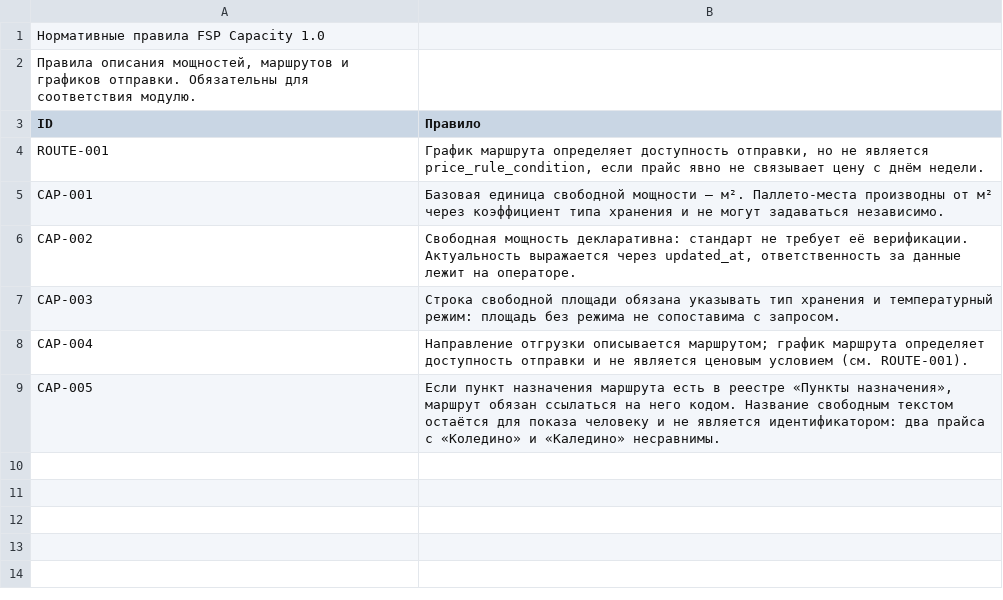
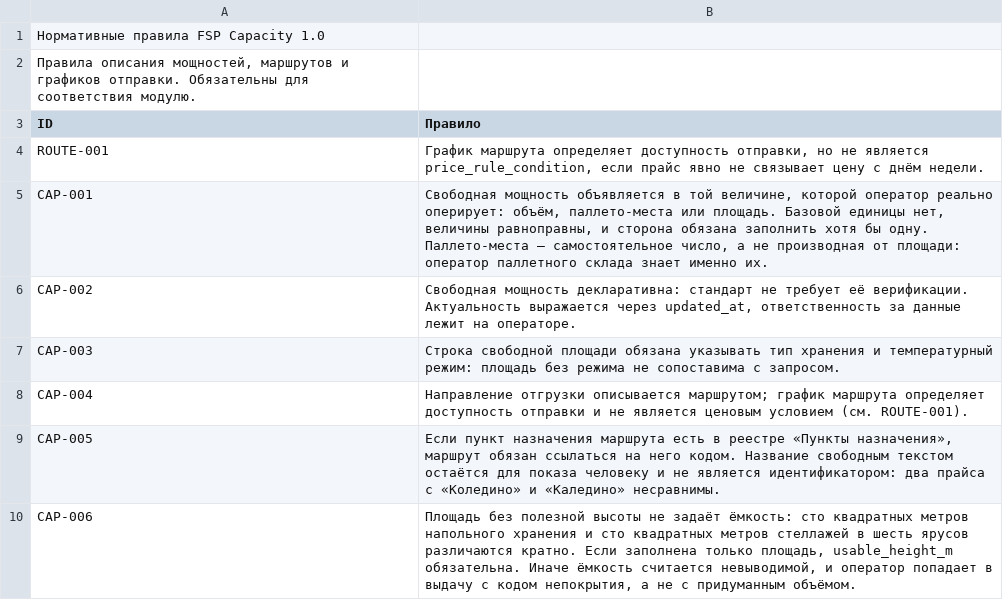
Before and after one commit to open-fsp/fsp, a CSV file: modules/capacity/rules.csv, drawn as a sheet.

Commit message:
capacity 2.0: мощность в той величине, которой оператор оперирует
Из площади ёмкость не выводится: сто квадратных метров напольного
хранения и сто квадратных метров стеллажей в шесть ярусов различаются
кратно. Заявка приходит с объёмом товара, то есть заявка и мощность
жили в несравнимых величинах, и каждое сопоставление опиралось на
невидимый коэффициент.

Три равноправные величины вместо одной обязательной площади: объём,
паллето-места, площадь. Заполнить нужно хотя бы одну.

Паллето-места перестали быть производной от площади: оператор
паллетного склада знает именно места, требовать от него метры значило
просить менее точное число. Коэффициент пересчёта убран из справочника
типов — универсального не существует, он так и стоял незаполненным.

usable_height_m обязательна, если заполнена только площадь (CAP-006).
Иначе ёмкость невыводима, и оператор попадает в выдачу с кодом
capacity_not_comparable, а не с придуманным объёмом (quote 1.4).

Несовместимо: free_m2 больше не обязательна, pallet_places заменено на
free_pallet_places. Поэтому 2.0, а не минорная версия.

```diff
--- a/modules/capacity/rules.csv
+++ b/modules/capacity/rules.csv
@@ -4,3 +4,3 @@ ID,Правило
 ROUTE-001,"График маршрута определяет доступность отправки, но не является price_rule_condition, если прайс явно не связывает цену с днём недели."
-CAP-001,Базовая единица свободной мощности — м². Паллето-места производны от м² через коэффициент типа хранения и не могут задаваться независимо.
+CAP-001,"Свободная мощность объявляется в той величине, которой оператор реально оперирует: объём, паллето-места или площадь. Базовой единицы нет, величины равноправны, и сторона обязана заполнить хотя бы одну. Паллето-места — самостоятельное число, а не производная от площади: оператор паллетного склада знает именно их."
 CAP-002,"Свободная мощность декларативна: стандарт не требует её верификации. Актуальность выражается через updated_at, ответственность за данные лежит на операторе."
@@ -9 +9,2 @@ CAP-004,Направление отгрузки описывается марш
 CAP-005,"Если пункт назначения маршрута есть в реестре «Пункты назначения», маршрут обязан ссылаться на него кодом. Название свободным текстом остаётся для показа человеку и не является идентификатором: два прайса с «Коледино» и «Каледино» несравнимы."
+CAP-006,"Площадь без полезной высоты не задаёт ёмкость: сто квадратных метров напольного хранения и сто квадратных метров стеллажей в шесть ярусов различаются кратно. Если заполнена только площадь, usable_height_m обязательна. Иначе ёмкость считается невыводимой, и оператор попадает в выдачу с кодом непокрытия, а не с придуманным объёмом."
```
Also changed, not shown: appendix/00_overview.csv, modules/capacity/capacity_model.csv, 10 other files.
